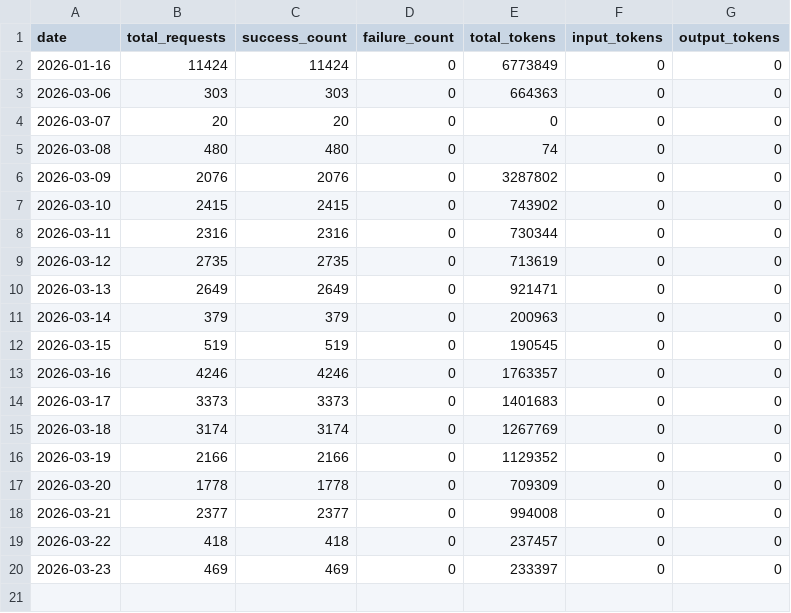
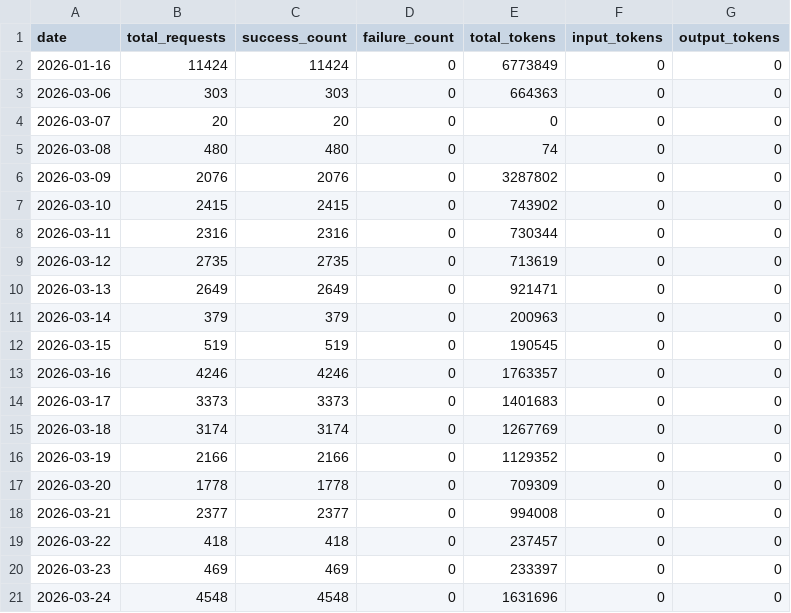
Before and after one commit to Thor-ChenBiao/CLIProxyAPI, a CSV file: key-portal/data/usage_history.csv, drawn as a sheet.

Commit message:
Update usage history 2026-03-25

```diff
--- a/key-portal/data/usage_history.csv
+++ b/key-portal/data/usage_history.csv
@@ -20 +20,2 @@ date,total_requests,success_count,failure_count,total_tokens,input_tokens,output
 2026-03-23,469,469,0,233397,0,0
+2026-03-24,4548,4548,0,1631696,0,0
```
